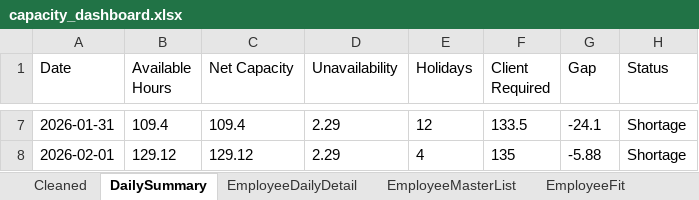
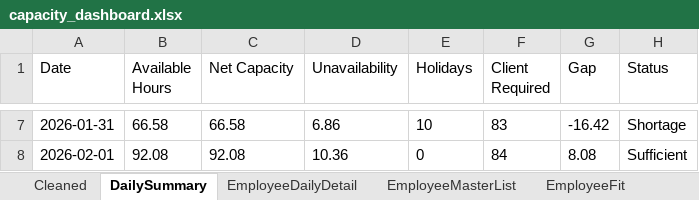
Before and after one commit to Mustansar-tech/CareCapacity, an Excel workbook: capacity_dashboard.xlsx, sheet DailySummary, drawn as a sheet; only a part is shown, gaps mark what is left out; values as stored, in another font and other column widths than the file's, no borders; the diff covers the shown part only; the diff names each change by its address in the sheet, - before the commit and + after, or states it on an @@ line.

```diff
--- a/capacity_dashboard.xlsx (sheet DailySummary)
+++ b/capacity_dashboard.xlsx (sheet DailySummary)
-B7 (Available Hours): 109.4
+B7 (Available Hours): 66.58
-C7 (Net Capacity): 109.4
+C7 (Net Capacity): 66.58
-D7 (Unavailability): 2.29
+D7 (Unavailability): 6.86
-E7 (Holidays): 12
+E7 (Holidays): 10
-F7 (Client Required): 133.5
+F7 (Client Required): 83
-G7 (Gap): -24.1
+G7 (Gap): -16.42
-B8 (Available Hours): 129.12
+B8 (Available Hours): 92.08
-C8 (Net Capacity): 129.12
+C8 (Net Capacity): 92.08
-D8 (Unavailability): 2.29
+D8 (Unavailability): 10.36
-E8 (Holidays): 4
+E8 (Holidays): 0
-F8 (Client Required): 135
+F8 (Client Required): 84
-G8 (Gap): -5.88
+G8 (Gap): 8.08
-H8 (Status): Shortage
+H8 (Status): Sufficient
```
Also changed, not shown: 31 edited cells elsewhere in this sheet, sheet Cleaned, sheet EmployeeDailyDetail, sheet EmployeeMasterList, 1 other file.
